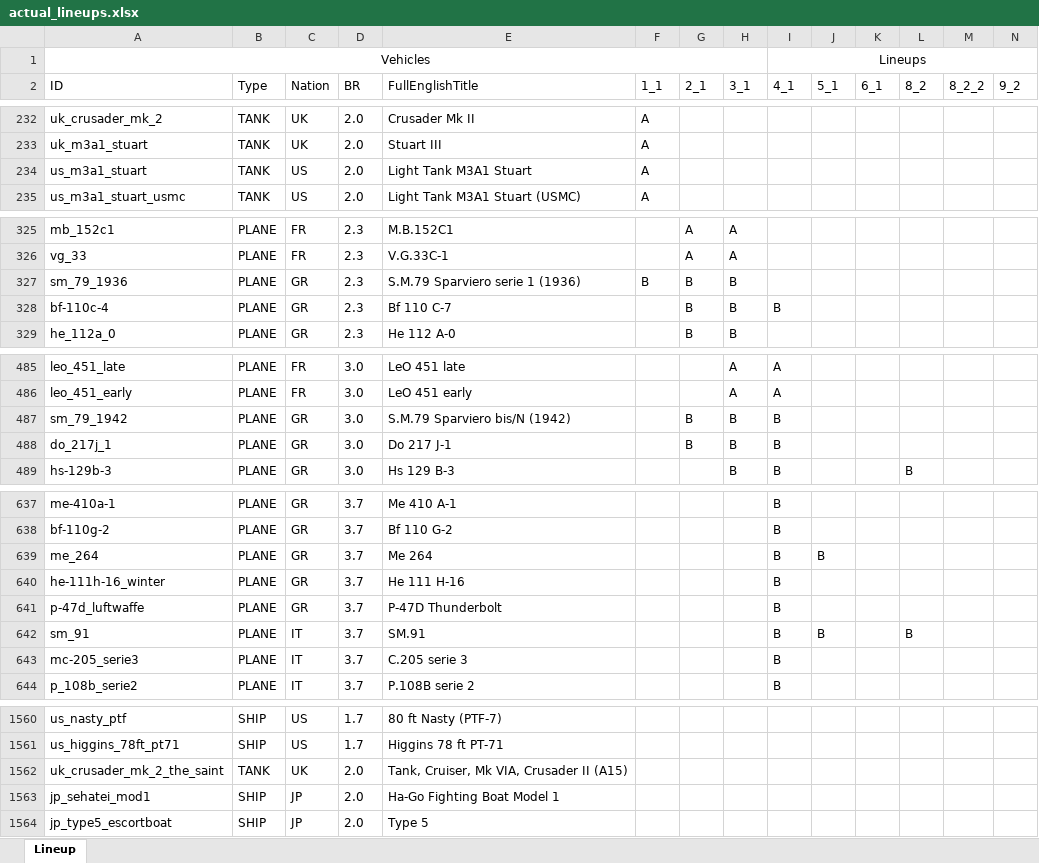
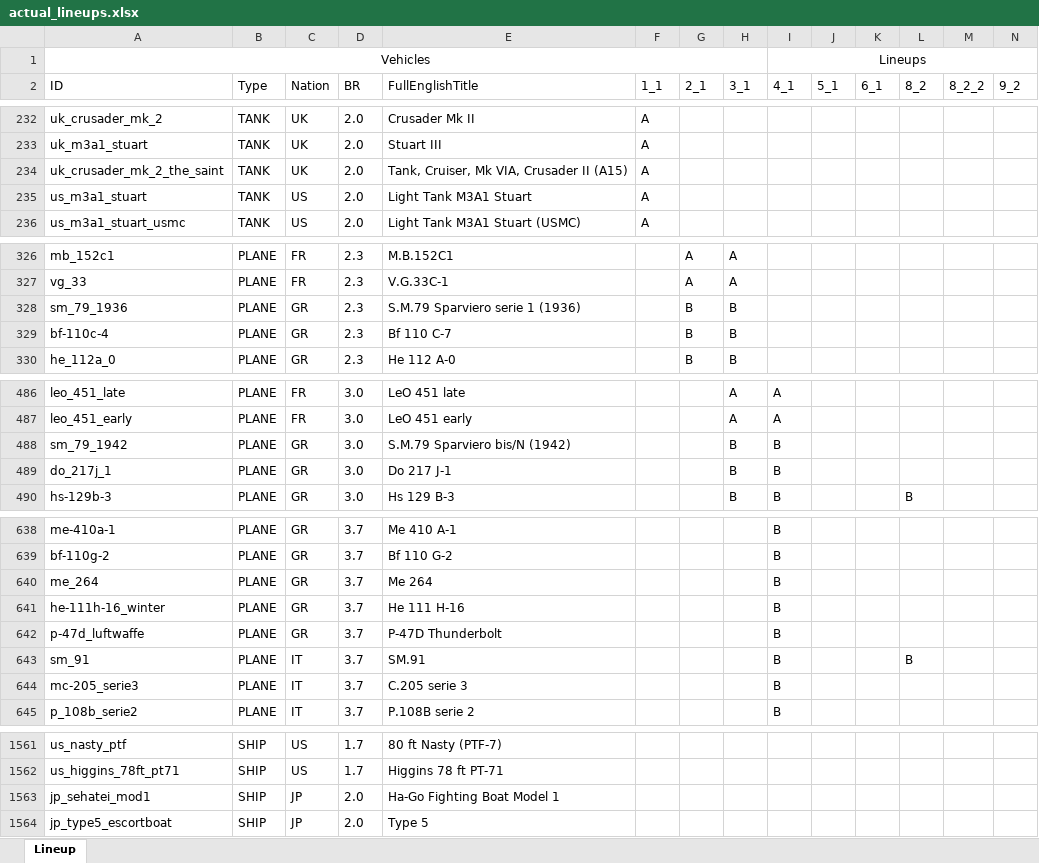
Before and after one commit to runaloop/ThunderSimLineup, an Excel workbook: actual_lineups.xlsx, sheet Lineup, drawn as a sheet; only a part is shown, gaps mark what is left out; values as stored, in another font and other column widths than the file's, no borders; table styles not drawn; removed rows and columns are numbered as before the commit, all else as after; rows hold the shown columns only; the diff covers the shown part only; the diff names each change by its address in the sheet, - before the commit and + after, or states it on an @@ line.

```diff
--- a/actual_lineups.xlsx (sheet Lineup)
+++ b/actual_lineups.xlsx (sheet Lineup)
+row 234: uk_crusader_mk_2_the_saint | TANK | UK | 2.0 | Tank, Cruiser, Mk VIA, Crusader II (A15) | A
-F328 (1_1): B
+F328 (1_1): (empty)
-I329 (4_1): B
+I329 (4_1): (empty)
-G488:G489 (2_1): B
+G488:G489 (2_1): (empty)
-J640 (5_1): B
+J640 (5_1): (empty)
-J643 (5_1): B
+J643 (5_1): (empty)
-row 1562: uk_crusader_mk_2_the_saint | TANK | UK | 2.0 | Tank, Cruiser, Mk VIA, Crusader II (A15)
```
Also changed, not shown: 19 edited cells elsewhere in this sheet, 25 other files.
